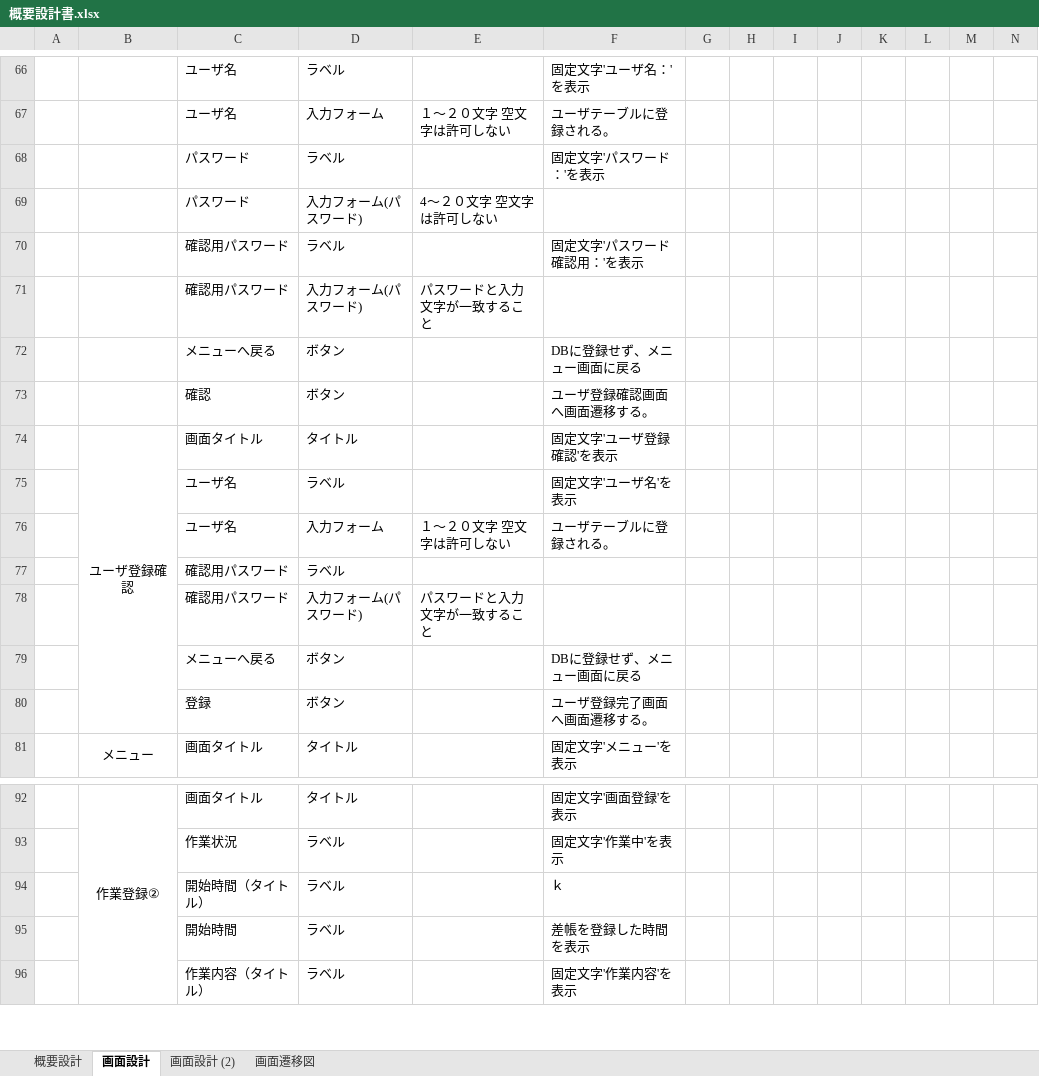
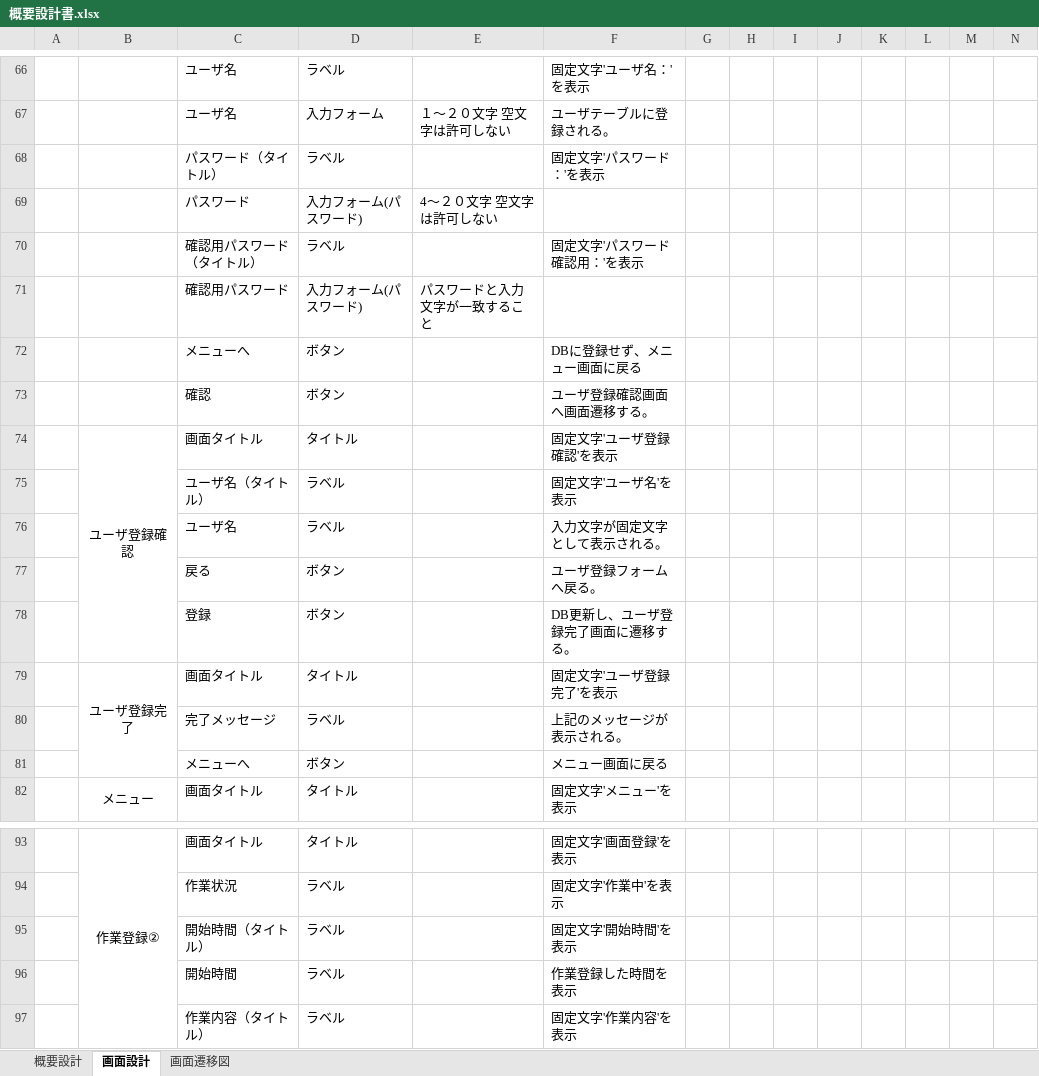
Before and after one commit to fukumotom/java_learning, an Excel workbook: 01_概要設計書/概要設計書.xlsx, sheet 画面設計, drawn as a sheet; only a part is shown, gaps mark what is left out; values as stored, in another font and other column widths than the file's, no borders; charts and pictures and table styles not drawn; removed rows and columns are numbered as before the commit, all else as after; rows hold the shown columns only; the diff covers the shown part only; the diff names each change by its address in the sheet, - before the commit and + after, or states it on an @@ line.

```diff
--- a/01_概要設計書/概要設計書.xlsx (sheet 画面設計)
+++ b/01_概要設計書/概要設計書.xlsx (sheet 画面設計)
-sheet tab: 画面設計 (2)
-C68: パスワード
+C68: パスワード（タイトル）
-C70: 確認用パスワード
+C70: 確認用パスワード（タイトル）
-C72: メニューへ戻る
+C72: メニューへ
-C75: ユーザ名
+C75: ユーザ名（タイトル）
-row 76:  |  | ユーザ名 | 入力フォーム | １～２０文字 空文字は許可しない | ユーザテーブルに登録される。
-row 77:  |  | 確認用パスワード | ラベル
-row 78:  |  | 確認用パスワード | 入力フォーム(パスワード) | パスワードと入力文字が一致すること
-row 79:  |  | メニューへ戻る | ボタン |  | DBに登録せず、メニュー画面に戻る
+row 76:  |  | ユーザ名 | ラベル |  | 入力文字が固定文字として表示される。
+row 77:  |  | 戻る | ボタン |  | ユーザ登録フォームへ戻る。
-F78: ユーザ登録完了画面へ画面遷移する。
+F78: DB更新し、ユーザ登録完了画面に遷移する。
+row 79:  | ユーザ登録完了 | 画面タイトル | タイトル |  | 固定文字'ユーザ登録完了'を表示
+row 80:  |  | 完了メッセージ | ラベル |  | 上記のメッセージが表示される。
+row 81:  |  | メニューへ | ボタン |  | メニュー画面に戻る
-F95: ｋ
+F95: 固定文字'開始時間'を表示
-F96: 差帳を登録した時間を表示
+F96: 作業登録した時間を表示
```
Also changed, not shown: 25 added rows, cell formats and merged cells elsewhere in this sheet, sheet 概要設計, charts or pictures.
